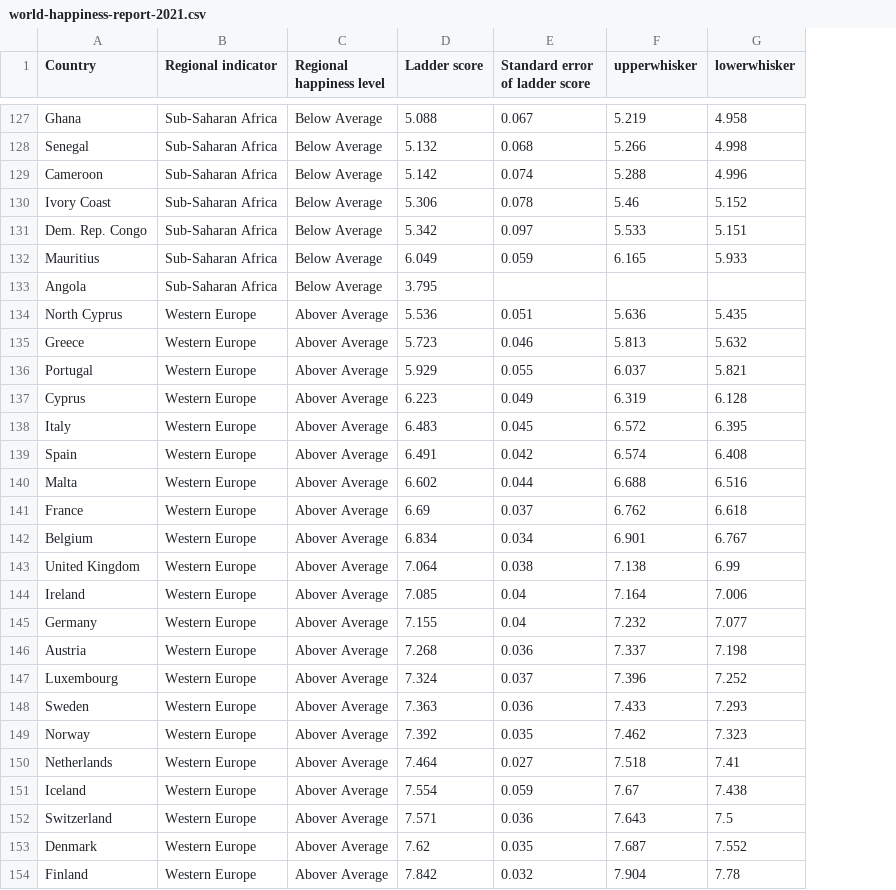
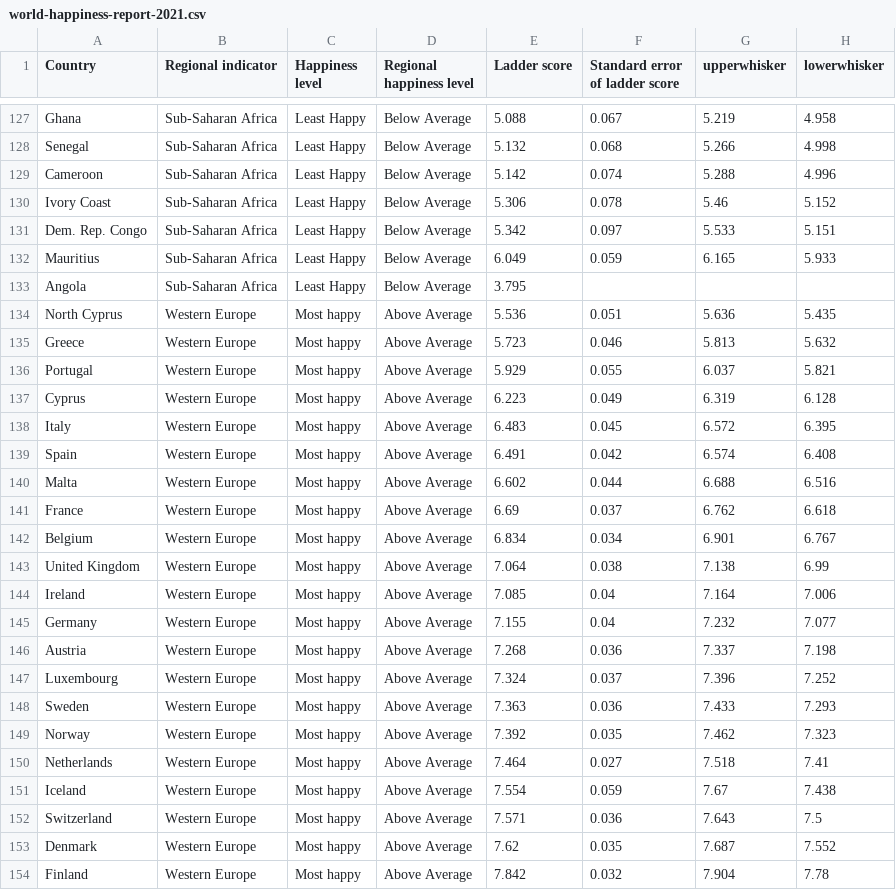
Before and after one commit to eujiaxin/World-Happiness-Visualisation, a CSV file: data/world-happiness-report-2021.csv, drawn as a sheet; only a part is shown, gaps mark what is left out; addresses are those after the commit; the diff covers the shown part only; the diff names each change by its address in the sheet, - before the commit and + after, or states it on an @@ line.

Commit message:
Update column

```diff
--- a/data/world-happiness-report-2021.csv
+++ b/data/world-happiness-report-2021.csv
+column C (Happiness level), rows 127-154: Least Happy | Least Happy | Least Happy | Least Happy | Least Happy | Least Happy | Least Happy | Most happy | Most happy | Most happy | Most happy | Most happy | Most happy | Most happy | Most happy | Most happy | Most happy | Most happy | Most happy | Most happy | Most happy | Most happy | Most happy | Most happy | Most happy | Most happy | Most happy | Most happy
-D134:D154 (Regional happiness level): Abover Average
+D134:D154 (Regional happiness level): Above Average
```
Also changed, not shown: 4 edited cells elsewhere in this file.
